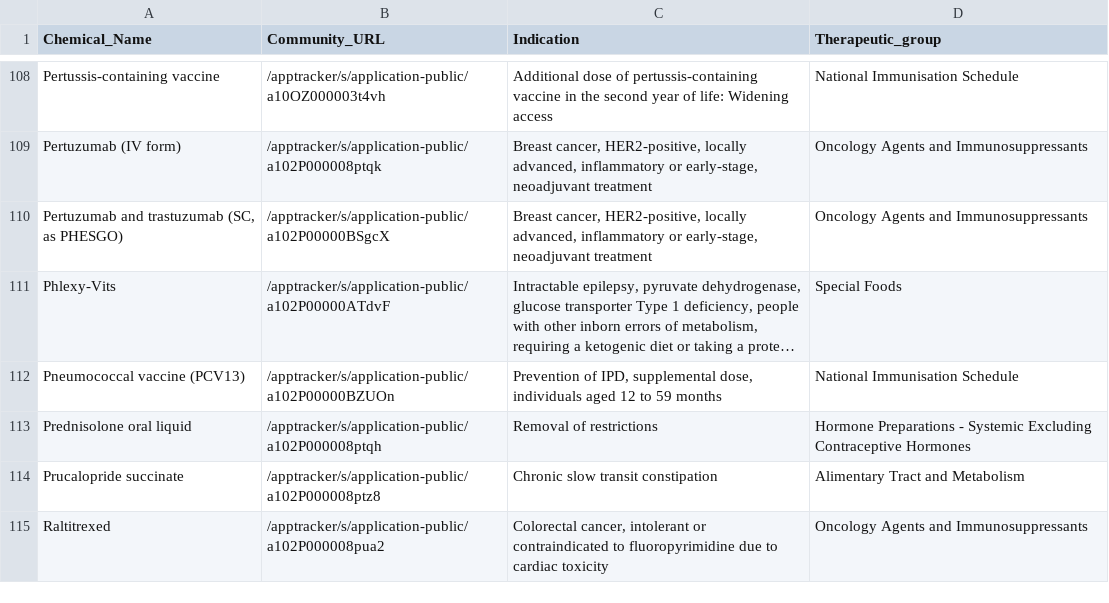
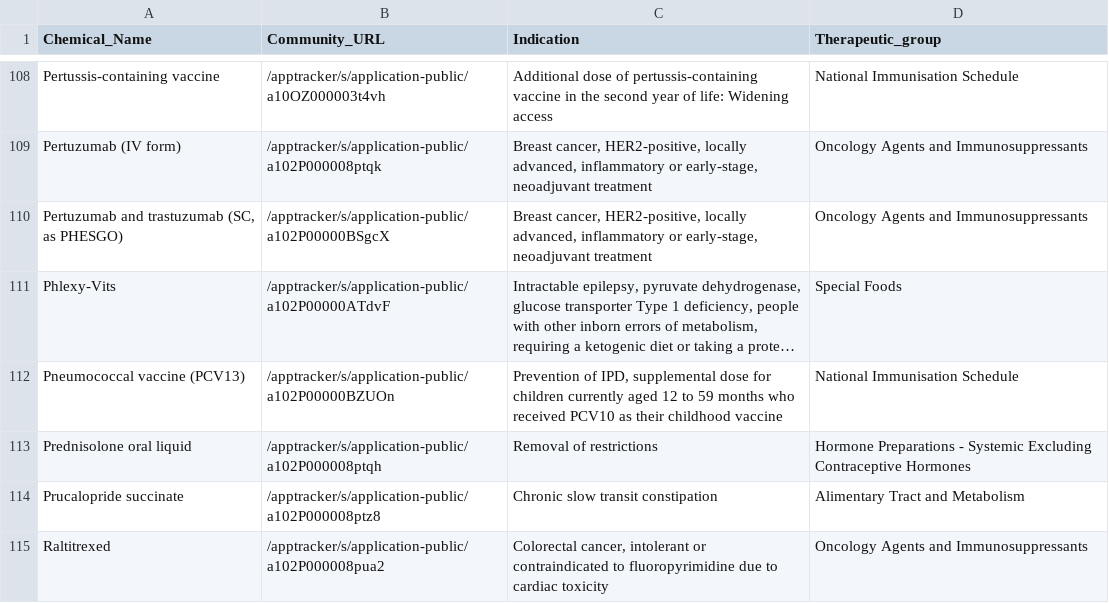
Before and after one commit to UoA-eResearch/pharmac, a CSV file: OFI.csv, drawn as a sheet; only a part is shown, gaps mark what is left out; long unchanged cells end in …; the diff names each change by its address in the sheet, - before the commit and + after, or states it on an @@ line.

```diff
--- a/OFI.csv
+++ b/OFI.csv
-C112 (Indication): …IPD, supplemental dose, individuals aged 12 to 59 months
+C112 (Indication): …IPD, supplemental dose for children currently aged 12 to 59 months who received PCV10 as their childhood vaccine
```
